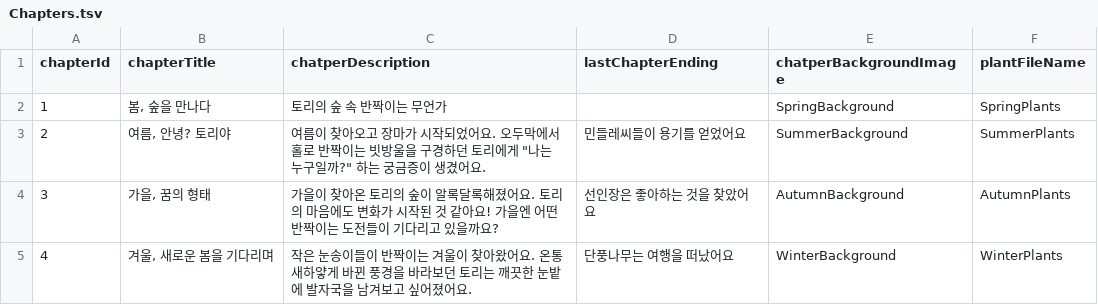
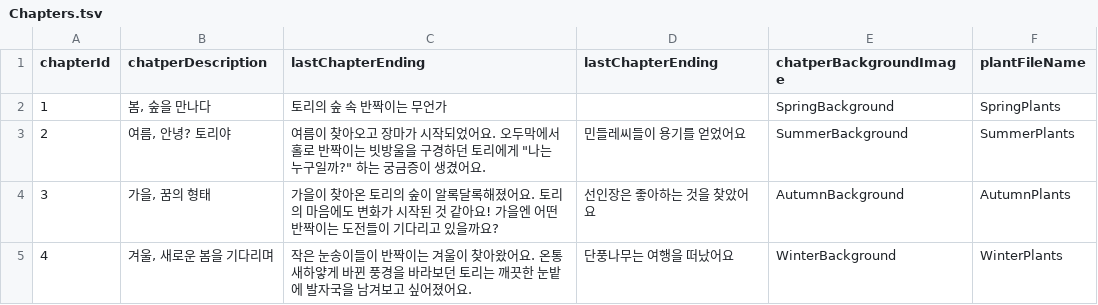
Before and after one commit to yoohyebin/ForestTori, a TSV file: ForestTori/ForestTori/Resource/Chapters/Chapters.tsv, drawn as a sheet.

```diff
--- a/ForestTori/ForestTori/Resource/Chapters/Chapters.tsv
+++ b/ForestTori/ForestTori/Resource/Chapters/Chapters.tsv
@@ -1,2 +1,2 @@
-chapterId	chapterTitle	chatperDescription	lastChapterEnding	chatperBackgroundImage	plantFileName
+chapterId	chatperDescription	lastChapterEnding	lastChapterEnding	chatperBackgroundImage	plantFileName
 1	봄, 숲을 만나다	토리의 숲 속 반짝이는 무언가		SpringBackground	SpringPlants
```
Also changed, not shown: ForestTori/ForestTori/Resource/Chapters/AutumnPlants.tsv, ForestTori/ForestTori/Resource/Chapters/SpringPlants.tsv, 9 other files.
